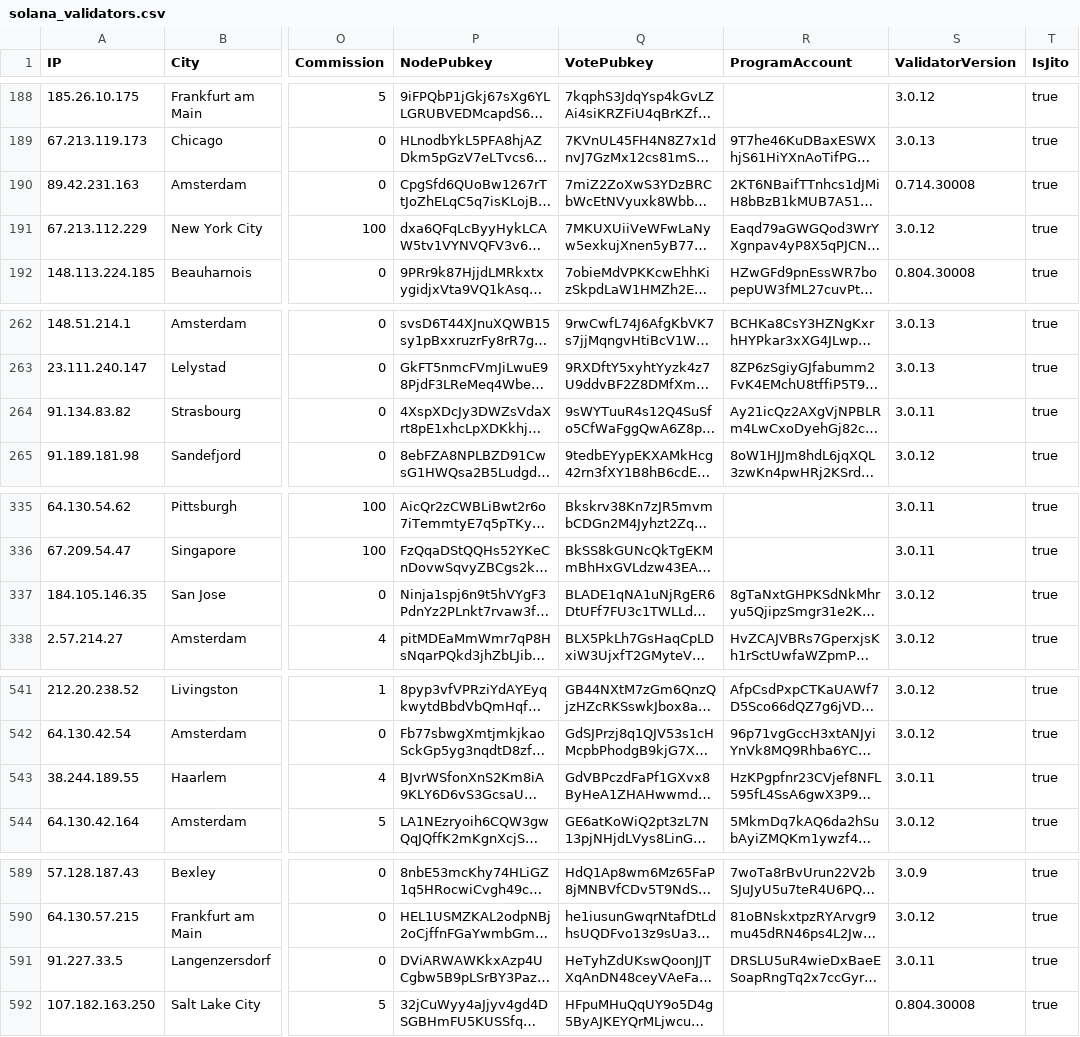
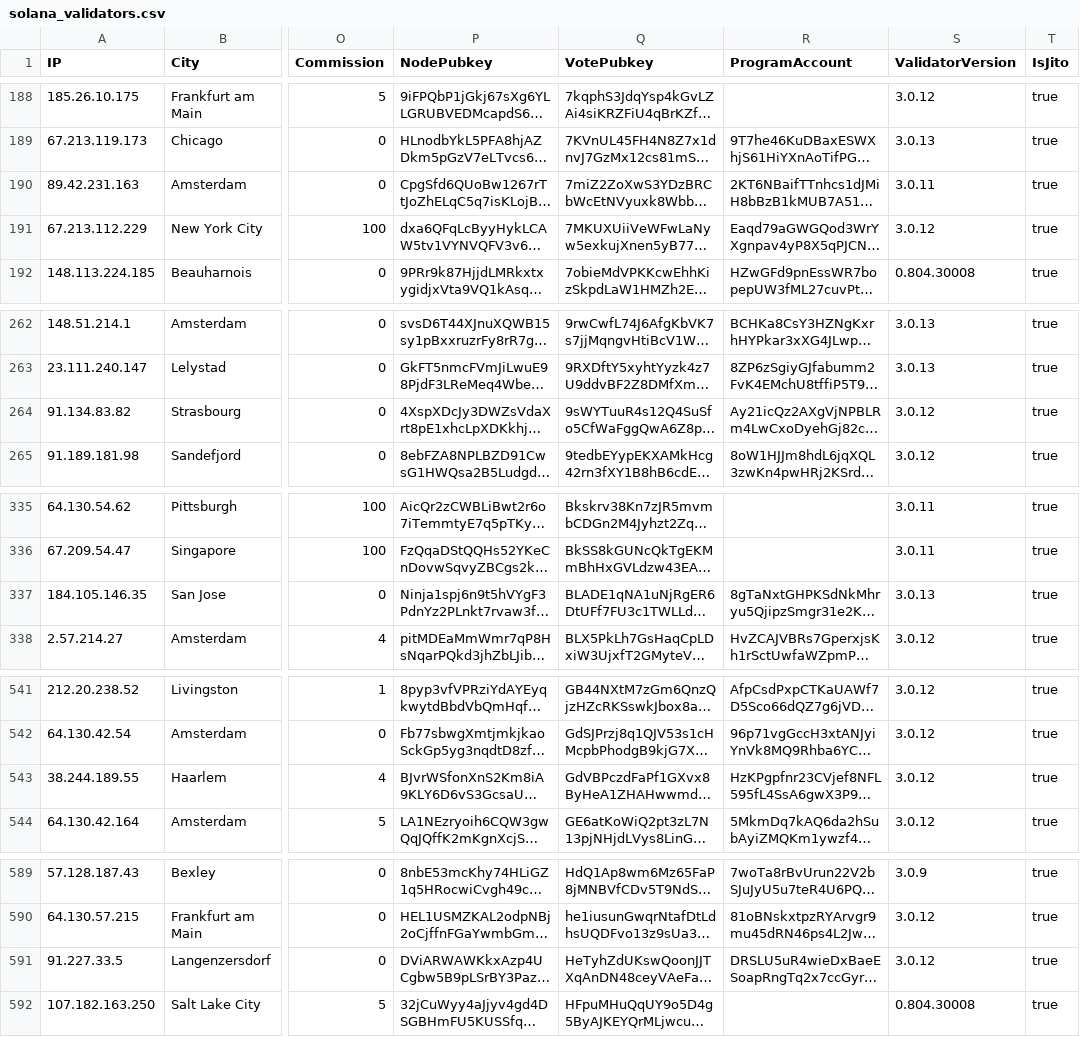
Before and after one commit to iGroza/Solana-Validator-IP-Geolocation, a CSV file: solana_validators.csv, drawn as a sheet; only a part is shown, gaps mark what is left out; long unchanged cells end in …; the diff covers the shown part only; the diff names each change by its address in the sheet, - before the commit and + after, or states it on an @@ line.

```diff
--- a/solana_validators.csv
+++ b/solana_validators.csv
-S190 (ValidatorVersion): 0.714.30008
+S190 (ValidatorVersion): 3.0.11
-S264 (ValidatorVersion): 3.0.11
+S264 (ValidatorVersion): 3.0.12
-S337 (ValidatorVersion): 3.0.12
+S337 (ValidatorVersion): 3.0.13
-S543 (ValidatorVersion): 3.0.11
+S543 (ValidatorVersion): 3.0.12
-S591 (ValidatorVersion): 3.0.11
+S591 (ValidatorVersion): 3.0.12
```
Also changed, not shown: 44 edited cells elsewhere in this file, 1 other file.
